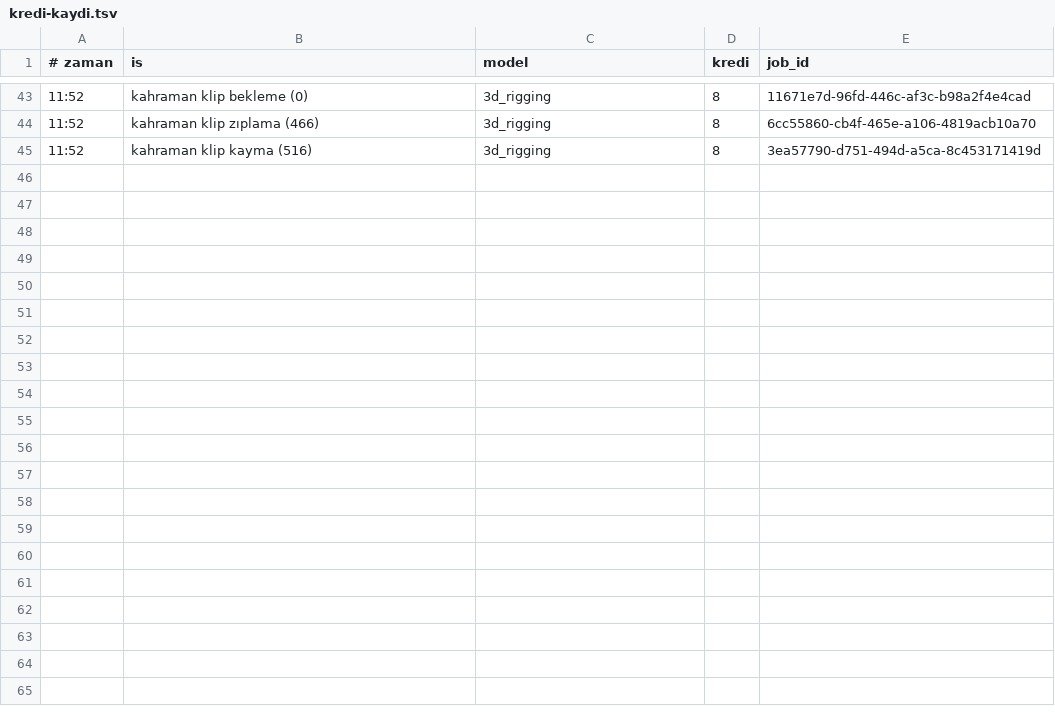
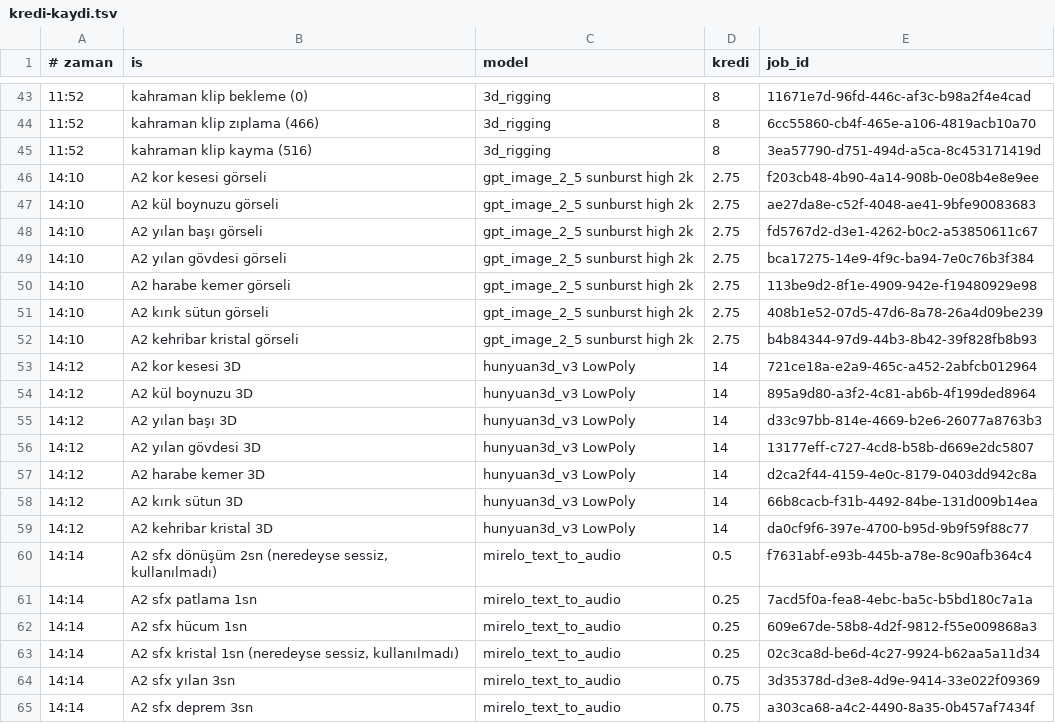
Before and after one commit to yusufipk/kor-bekcisi, a TSV file: art/kredi-kaydi.tsv, drawn as a sheet; only a part is shown, gaps mark what is left out.

```diff
--- a/art/kredi-kaydi.tsv
+++ b/art/kredi-kaydi.tsv
@@ -45 +45,21 @@
 11:52	kahraman klip kayma (516)	3d_rigging	8	3ea57790-d751-494d-a5ca-8c453171419d
+14:10	A2 kor kesesi görseli	gpt_image_2_5 sunburst high 2k	2.75	f203cb48-4b90-4a14-908b-0e08b4e8e9ee
+14:10	A2 kül boynuzu görseli	gpt_image_2_5 sunburst high 2k	2.75	ae27da8e-c52f-4048-ae41-9bfe90083683
+14:10	A2 yılan başı görseli	gpt_image_2_5 sunburst high 2k	2.75	fd5767d2-d3e1-4262-b0c2-a53850611c67
+14:10	A2 yılan gövdesi görseli	gpt_image_2_5 sunburst high 2k	2.75	bca17275-14e9-4f9c-ba94-7e0c76b3f384
+14:10	A2 harabe kemer görseli	gpt_image_2_5 sunburst high 2k	2.75	113be9d2-8f1e-4909-942e-f19480929e98
+14:10	A2 kırık sütun görseli	gpt_image_2_5 sunburst high 2k	2.75	408b1e52-07d5-47d6-8a78-26a4d09be239
+14:10	A2 kehribar kristal görseli	gpt_image_2_5 sunburst high 2k	2.75	b4b84344-97d9-44b3-8b42-39f828fb8b93
+14:12	A2 kor kesesi 3D	hunyuan3d_v3 LowPoly	14	721ce18a-e2a9-465c-a452-2abfcb012964
+14:12	A2 kül boynuzu 3D	hunyuan3d_v3 LowPoly	14	895a9d80-a3f2-4c81-ab6b-4f199ded8964
+14:12	A2 yılan başı 3D	hunyuan3d_v3 LowPoly	14	d33c97bb-814e-4669-b2e6-26077a8763b3
+14:12	A2 yılan gövdesi 3D	hunyuan3d_v3 LowPoly	14	13177eff-c727-4cd8-b58b-d669e2dc5807
+14:12	A2 harabe kemer 3D	hunyuan3d_v3 LowPoly	14	d2ca2f44-4159-4e0c-8179-0403dd942c8a
+14:12	A2 kırık sütun 3D	hunyuan3d_v3 LowPoly	14	66b8cacb-f31b-4492-84be-131d009b14ea
+14:12	A2 kehribar kristal 3D	hunyuan3d_v3 LowPoly	14	da0cf9f6-397e-4700-b95d-9b9f59f88c77
+14:14	A2 sfx dönüşüm 2sn (neredeyse sessiz, kullanılmadı)	mirelo_text_to_audio	0.5	f7631abf-e93b-445b-a78e-8c90afb364c4
+14:14	A2 sfx patlama 1sn	mirelo_text_to_audio	0.25	7acd5f0a-fea8-4ebc-ba5c-b5bd180c7a1a
+14:14	A2 sfx hücum 1sn	mirelo_text_to_audio	0.25	609e67de-58b8-4d2f-9812-f55e009868a3
+14:14	A2 sfx kristal 1sn (neredeyse sessiz, kullanılmadı)	mirelo_text_to_audio	0.25	02c3ca8d-be6d-4c27-9924-b62aa5a11d34
+14:14	A2 sfx yılan 3sn	mirelo_text_to_audio	0.75	3d35378d-d3e8-4d9e-9414-33e022f09369
+14:14	A2 sfx deprem 3sn	mirelo_text_to_audio	0.75	a303ca68-a4c2-4490-8a35-0b457af7434f
```
Also changed, not shown: 58 other files.
